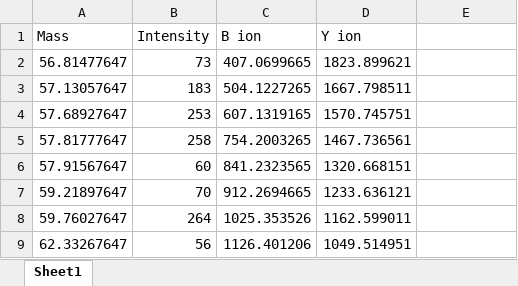
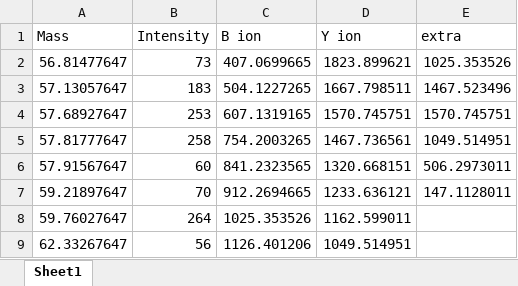
Before and after one commit to martazrno/KMDPlotter.py, an Excel workbook: Example KMD_2.xlsx, sheet Sheet1, drawn as a sheet; only a part is shown; values as stored, in another font and other column widths than the file's, no borders; the diff names each change by its address in the sheet, - before the commit and + after, or states it on an @@ line.

Commit message:
Add files via upload

```diff
--- a/Example KMD_2.xlsx (sheet Sheet1)
+++ b/Example KMD_2.xlsx (sheet Sheet1)
-E1: (empty)
+E1: extra
-E2 (extra): (empty)
+E2 (extra): 1025.353526
-E3 (extra): (empty)
+E3 (extra): 1467.523496
-E4 (extra): (empty)
+E4 (extra): 1570.745751
-E5 (extra): (empty)
+E5 (extra): 1049.514951
-E6 (extra): (empty)
+E6 (extra): 506.2973011
-E7 (extra): (empty)
+E7 (extra): 147.1128011
```
